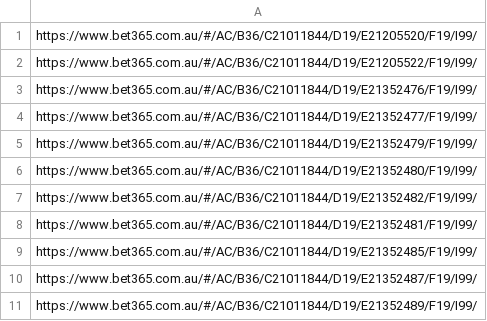
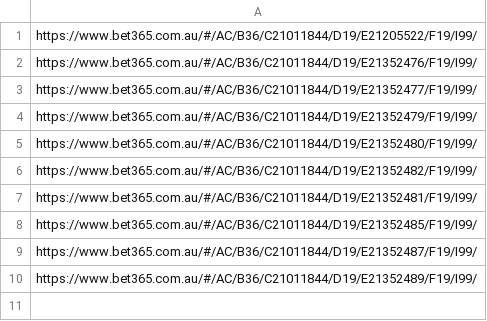
Before and after one commit to jamesbrown1417/AFL, a CSV file: Data/BET365_HTML/urls.csv, drawn as a sheet.

```diff
--- a/Data/BET365_HTML/urls.csv
+++ b/Data/BET365_HTML/urls.csv
@@ -1,2 +1 @@
-https://www.bet365.com.au/#/AC/B36/C21011844/D19/E21205520/F19/I99/
 https://www.bet365.com.au/#/AC/B36/C21011844/D19/E21205522/F19/I99/
```
Also changed, not shown: Data/scraped_odds/bet365_h2h.csv, Data/scraped_odds/betright_player_marks.csv, 35 other files.
